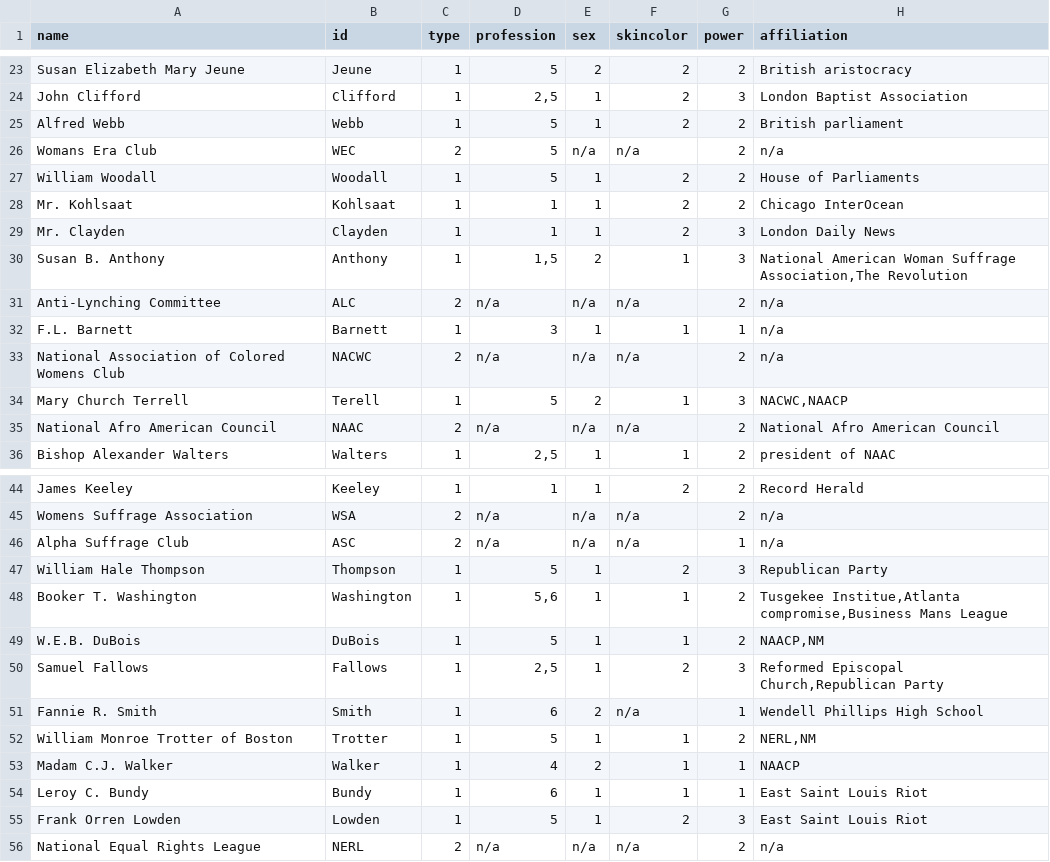
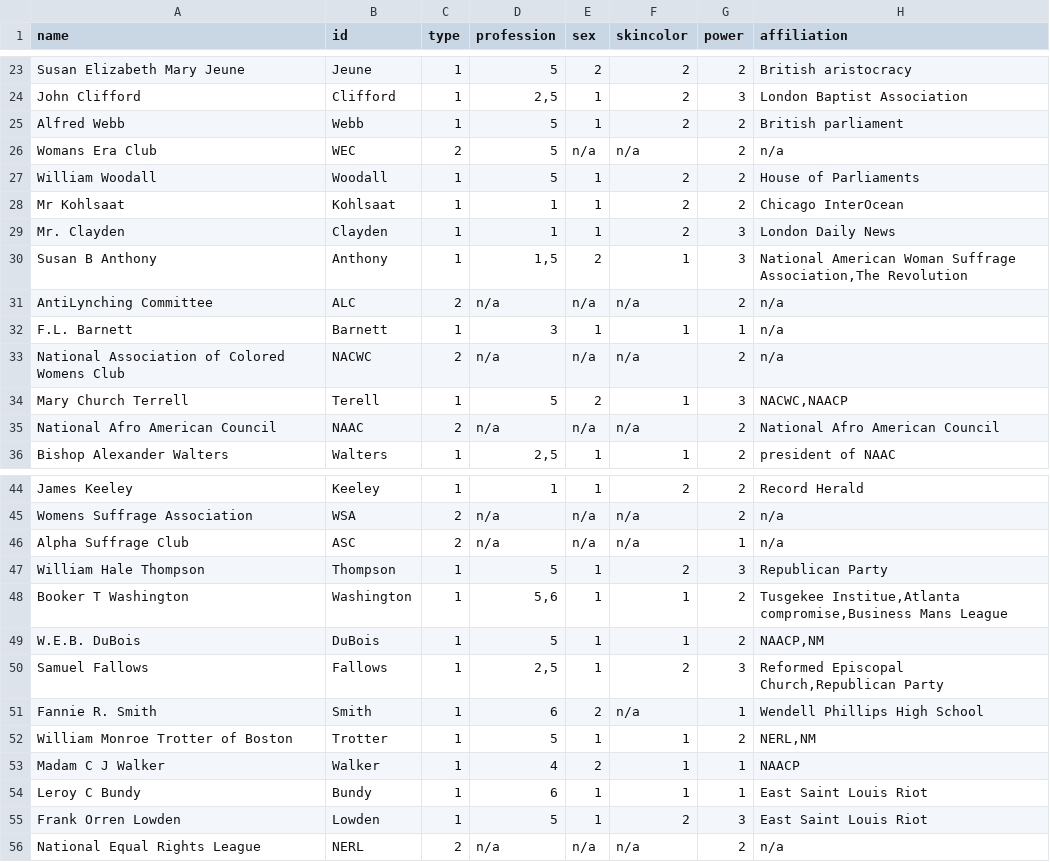
Before and after one commit to NiclasReichelt/Ida-Wells, a CSV file: Ida Wells -Egonetzwerk - Nodelist.csv, drawn as a sheet; only a part is shown, gaps mark what is left out; the diff covers the shown part only.

```diff
--- a/Ida Wells -Egonetzwerk - Nodelist.csv
+++ b/Ida Wells -Egonetzwerk - Nodelist.csv
@@ -27,6 +27,6 @@ Womans Era Club,WEC,2,5,n/a,n/a,2,n/a
 William Woodall,Woodall,1,5,1,2,2,House of Parliaments
-Mr. Kohlsaat,Kohlsaat,1,1,1,2,2,Chicago InterOcean
+Mr Kohlsaat,Kohlsaat,1,1,1,2,2,Chicago InterOcean
 Mr. Clayden,Clayden,1,1,1,2,3,London Daily News
-Susan B. Anthony,Anthony,1,"1,5",2,1,3,"National American Woman Suffrage Association,The Revolution"
-Anti-Lynching Committee,ALC,2,n/a,n/a,n/a,2,n/a
+Susan B Anthony,Anthony,1,"1,5",2,1,3,"National American Woman Suffrage Association,The Revolution"
+AntiLynching Committee,ALC,2,n/a,n/a,n/a,2,n/a
 F.L. Barnett,Barnett,1,3,1,1,1,n/a
@@ -47,3 +47,3 @@ Alpha Suffrage Club ,ASC,2,n/a,n/a,n/a,1,n/a
 William Hale Thompson,Thompson,1,5,1,2,3,Republican Party
-Booker T. Washington,Washington,1,"5,6",1,1,2,"Tusgekee Institue,Atlanta compromise,Business Mans League"
+Booker T Washington,Washington,1,"5,6",1,1,2,"Tusgekee Institue,Atlanta compromise,Business Mans League"
 W.E.B. DuBois,DuBois,1,5,1,1,2,"NAACP,NM"
@@ -52,4 +52,4 @@ Fannie R. Smith,Smith,1,6,2,n/a,1,Wendell Phillips High School
 William Monroe Trotter of Boston,Trotter,1,5,1,1,2,"NERL,NM"
-Madam C.J. Walker,Walker,1,4,2,1,1,NAACP
-Leroy C. Bundy,Bundy,1,6,1,1,1,East Saint Louis Riot
+Madam C J Walker,Walker,1,4,2,1,1,NAACP
+Leroy C Bundy,Bundy,1,6,1,1,1,East Saint Louis Riot
 Frank Orren Lowden,Lowden,1,5,1,2,3,East Saint Louis Riot
```
Also changed, not shown: 11 edited cells elsewhere in this file, Ida Wells -Egonetzwerk - Edgelist.csv.
